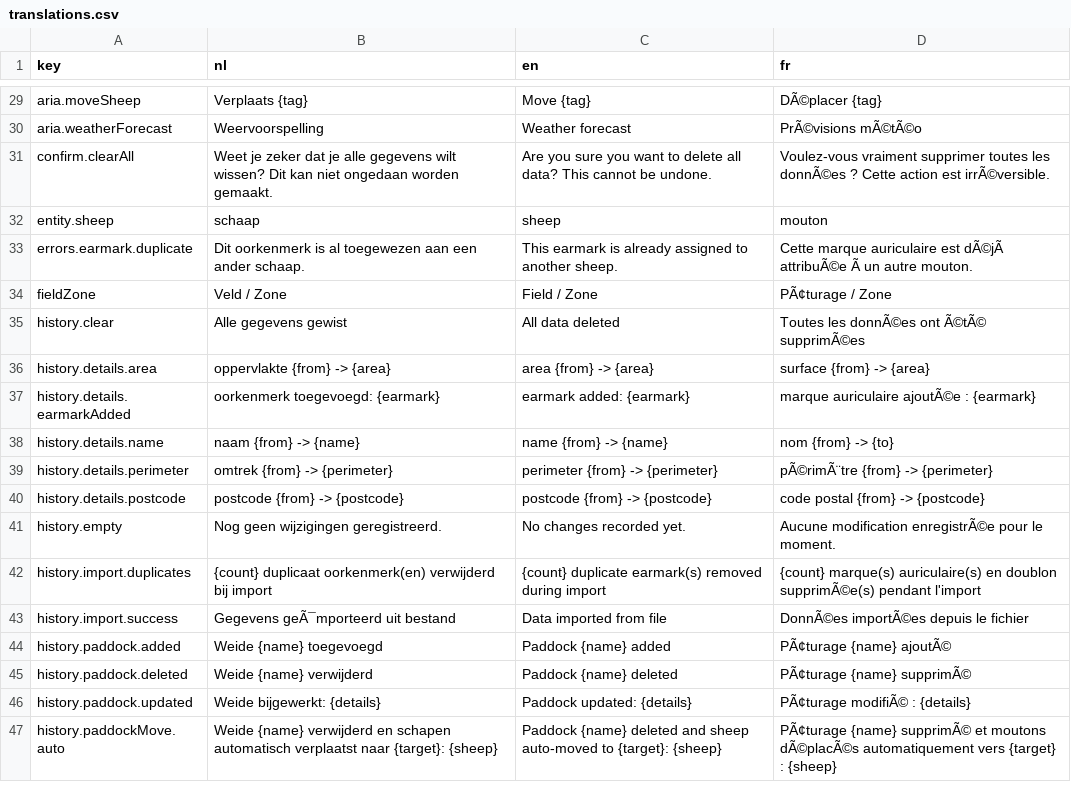
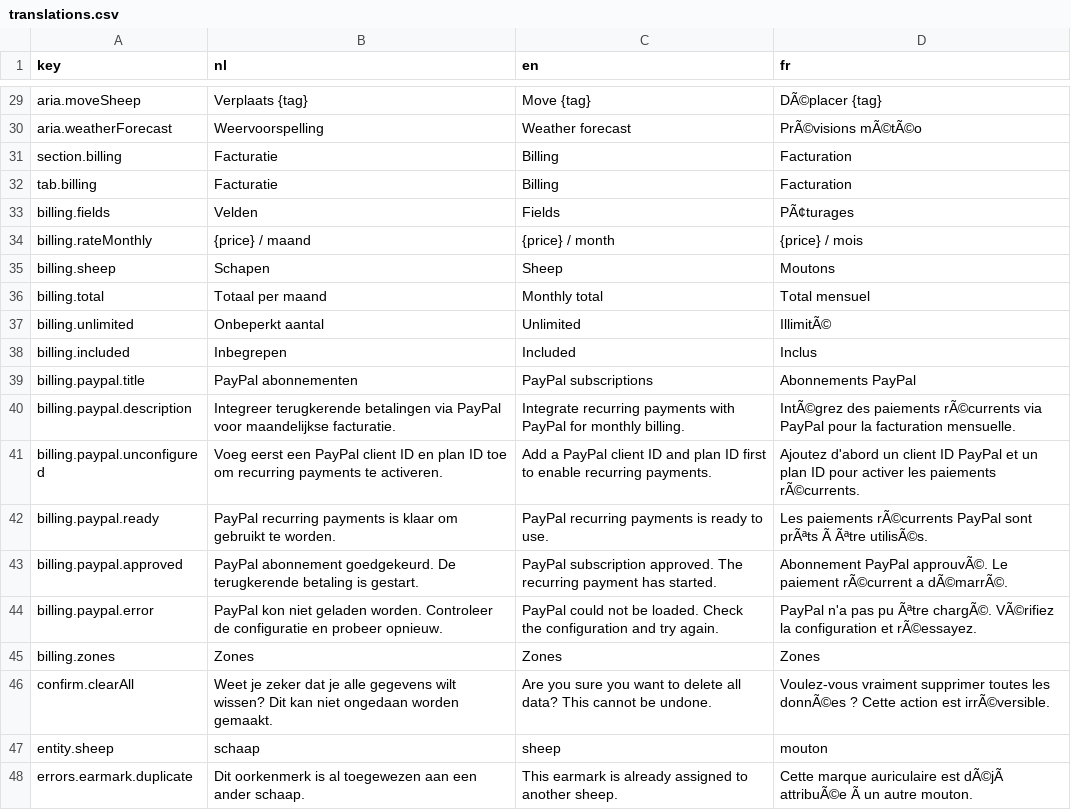
Before and after one commit to bartgabriels/Schapentracker, a CSV file: locales/translations.csv, drawn as a sheet; only a part is shown, gaps mark what is left out; the shorter side is filled out with more unchanged rows; the diff names each change by its address in the sheet, - before the commit and + after, or states it on an @@ line.

Commit message:
Add billing section with PayPal integration and translations

```diff
--- a/locales/translations.csv
+++ b/locales/translations.csv
+row 31: section.billing | Facturatie | Billing | Facturation
+row 32: tab.billing | Facturatie | Billing | Facturation
+row 33: billing.fields | Velden | Fields | PÃ¢turages
+row 34: billing.rateMonthly | {price} / maand | {price} / month | {price} / mois
+row 35: billing.sheep | Schapen | Sheep | Moutons
+row 36: billing.total | Totaal per maand | Monthly total | Total mensuel
+row 37: billing.unlimited | Onbeperkt aantal | Unlimited | IllimitÃ©
+row 38: billing.included | Inbegrepen | Included | Inclus
+row 39: billing.paypal.title | PayPal abonnementen | PayPal subscriptions | Abonnements PayPal
+row 40: billing.paypal.description | Integreer terugkerende betalingen via PayPal voor maandelijkse facturatie. | Integrate recurring payments with PayPal for monthly billing. | IntÃ©grez des paiements rÃ©currents via PayPal pour la facturation mensuelle.
+row 41: billing.paypal.unconfigured | Voeg eerst een PayPal client ID en plan ID toe om recurring payments te activeren. | Add a PayPal client ID and plan ID first to enable recurring payments. | Ajoutez d'abord un client ID PayPal et un plan ID pour activer les paiements rÃ©currents.
+row 42: billing.paypal.ready | PayPal recurring payments is klaar om gebruikt te worden. | PayPal recurring payments is ready to use. | Les paiements rÃ©currents PayPal sont prÃªts Ã Ãªtre utilisÃ©s.
+row 43: billing.paypal.approved | PayPal abonnement goedgekeurd. De terugkerende betaling is gestart. | PayPal subscription approved. The recurring payment has started. | Abonnement PayPal approuvÃ©. Le paiement rÃ©current a dÃ©marrÃ©.
+row 44: billing.paypal.error | PayPal kon niet geladen worden. Controleer de configuratie en probeer opnieuw. | PayPal could not be loaded. Check the configuration and try again. | PayPal n'a pas pu Ãªtre chargÃ©. VÃ©rifiez la configuration et rÃ©essayez.
+row 45: billing.zones | Zones | Zones | Zones
```
Also changed, not shown: 3 other files.
